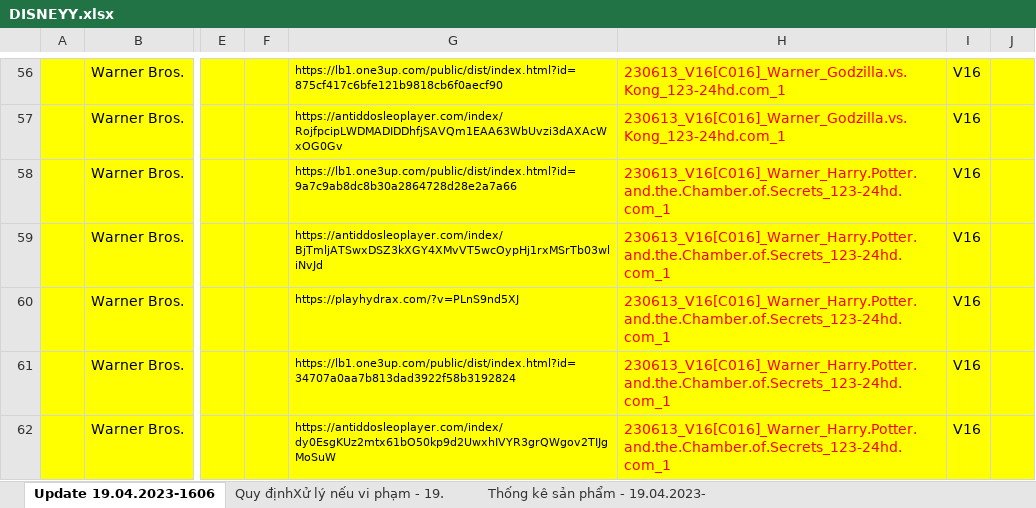
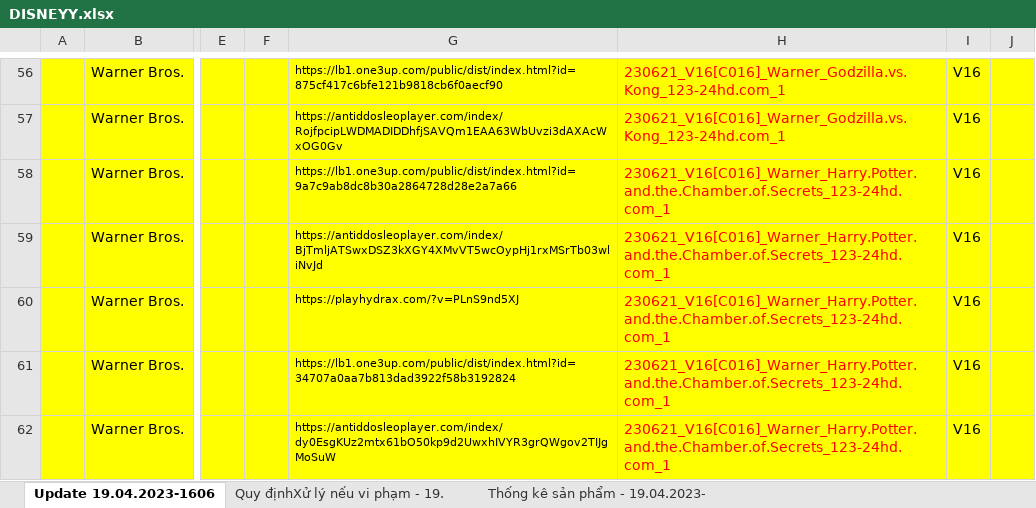
Before and after one commit to ThuTrangggg/TTCN_Nhom24, an Excel workbook: file/DISNEYY.xlsx, sheet Update 19.04.2023-1606, drawn as a sheet; only a part is shown, gaps mark what is left out; values as stored, in another font and other column widths than the file's, no borders; conditional formats not drawn; the diff covers the shown part only; the diff names each change by its address in the sheet, - before the commit and + after, or states it on an @@ line.

```diff
--- a/file/DISNEYY.xlsx (sheet Update 19.04.2023-1606)
+++ b/file/DISNEYY.xlsx (sheet Update 19.04.2023-1606)
-H56:H57: 230613_V16[C016]_Warner_Godzilla.vs.Kong_123-24hd.com_1
+H56:H57: 230621_V16[C016]_Warner_Godzilla.vs.Kong_123-24hd.com_1
-H58:H62: 230613_V16[C016]_Warner_Harry.Potter.and.the.Chamber.of.Secrets_123-24hd.com_1
+H58:H62: 230621_V16[C016]_Warner_Harry.Potter.and.the.Chamber.of.Secrets_123-24hd.com_1
```
Also changed, not shown: 18 added rows, 102 edited cells and cell formats elsewhere in this sheet, sheet Thống kê sản phẩm - 19.04.2023-, 26 other files.
